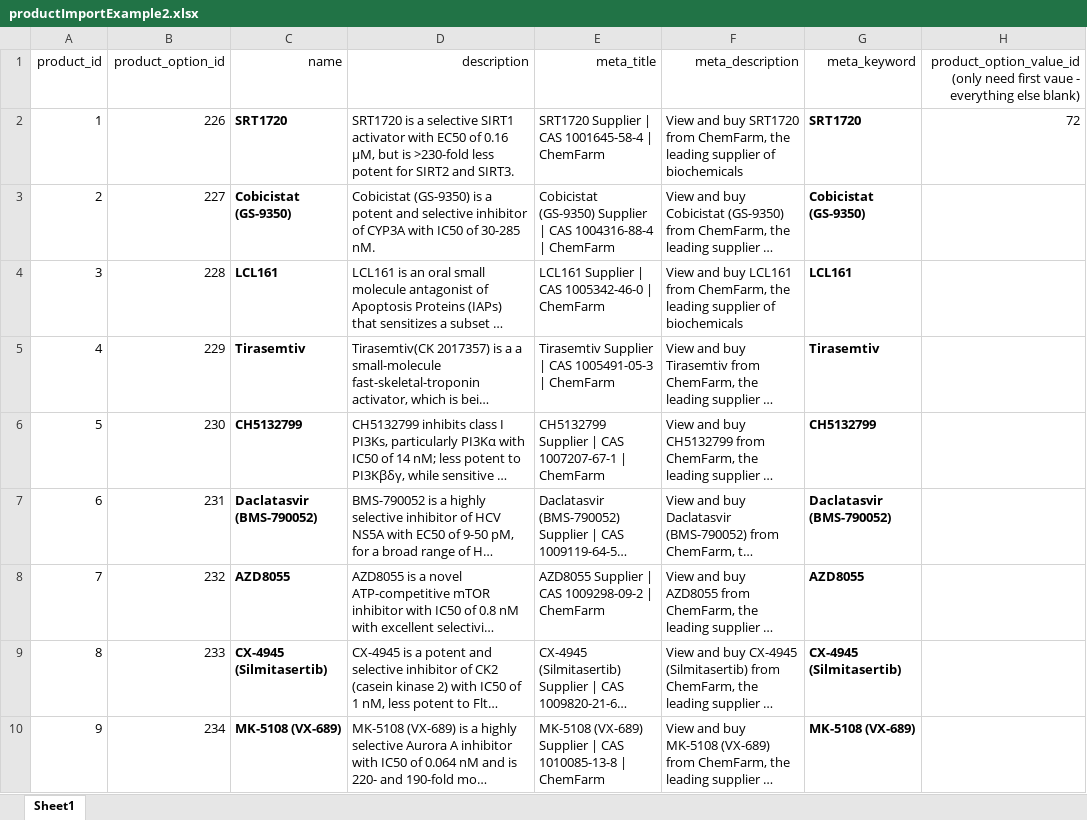
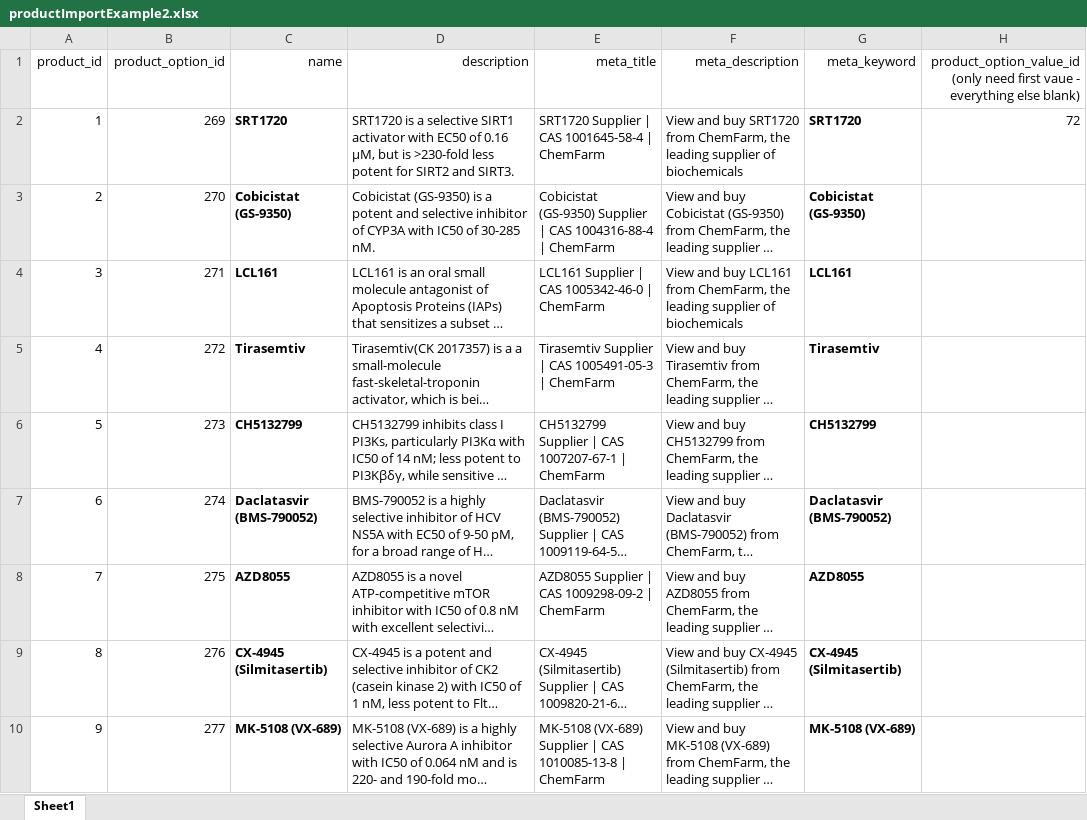
Before and after one commit to IP-CAM/Prepares-products-to-be-imported-into-opencart, an Excel workbook: productImportExample2.xlsx, sheet Sheet1, drawn as a sheet; only a part is shown; long unchanged cells end in …; values as stored, in another font and other column widths than the file's, no borders; the diff names each change by its address in the sheet, - before the commit and + after, or states it on an @@ line.

Commit message:
added product_option_id and had temporary quick fix for library product price -1

```diff
--- a/productImportExample2.xlsx (sheet Sheet1)
+++ b/productImportExample2.xlsx (sheet Sheet1)
-B2 (product_option_id): 226
+B2 (product_option_id): 269
-B3 (product_option_id): 227
+B3 (product_option_id): 270
-B4 (product_option_id): 228
+B4 (product_option_id): 271
-B5 (product_option_id): 229
+B5 (product_option_id): 272
-B6 (product_option_id): 230
+B6 (product_option_id): 273
-B7 (product_option_id): 231
+B7 (product_option_id): 274
-B8 (product_option_id): 232
+B8 (product_option_id): 275
-B9 (product_option_id): 233
+B9 (product_option_id): 276
-B10 (product_option_id): 234
+B10 (product_option_id): 277
```
Also changed, not shown: 1 other file.
